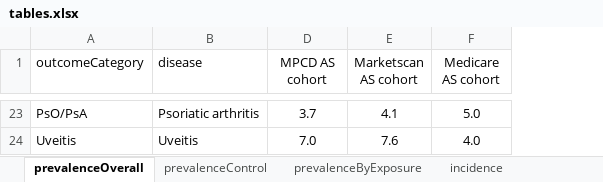
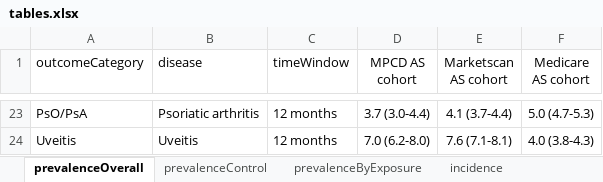
Before and after one commit to benjamin-chan/AS, an Excel workbook: data/processed/tables.xlsx, sheet prevalenceOverall, drawn as a sheet; only a part is shown, gaps mark what is left out; values as stored, in another font and other column widths than the file's, no borders; table styles not drawn; the diff covers the shown part only; the diff names each change by its address in the sheet, - before the commit and + after, or states it on an @@ line.

```diff
--- a/data/processed/tables.xlsx (sheet prevalenceOverall)
+++ b/data/processed/tables.xlsx (sheet prevalenceOverall)
@@ column C (timeWindow) unhidden, rows 23-24: 12 months | 12 months @@
-D23 (MPCD AS cohort): 3.7
+D23 (MPCD AS cohort): 3.7 (3.0-4.4)
-E23 (Marketscan AS cohort): 4.1
+E23 (Marketscan AS cohort): 4.1 (3.7-4.4)
-F23 (Medicare AS cohort): 5.0
+F23 (Medicare AS cohort): 5.0 (4.7-5.3)
-D24 (MPCD AS cohort): 7.0
+D24 (MPCD AS cohort): 7.0 (6.2-8.0)
-E24 (Marketscan AS cohort): 7.6
+E24 (Marketscan AS cohort): 7.6 (7.1-8.1)
-F24 (Medicare AS cohort): 4.0
+F24 (Medicare AS cohort): 4.0 (3.8-4.3)
```
Also changed, not shown: 63 edited cells elsewhere in this sheet, sheet incidence, sheet prevalenceByExposure, 4 other files.
